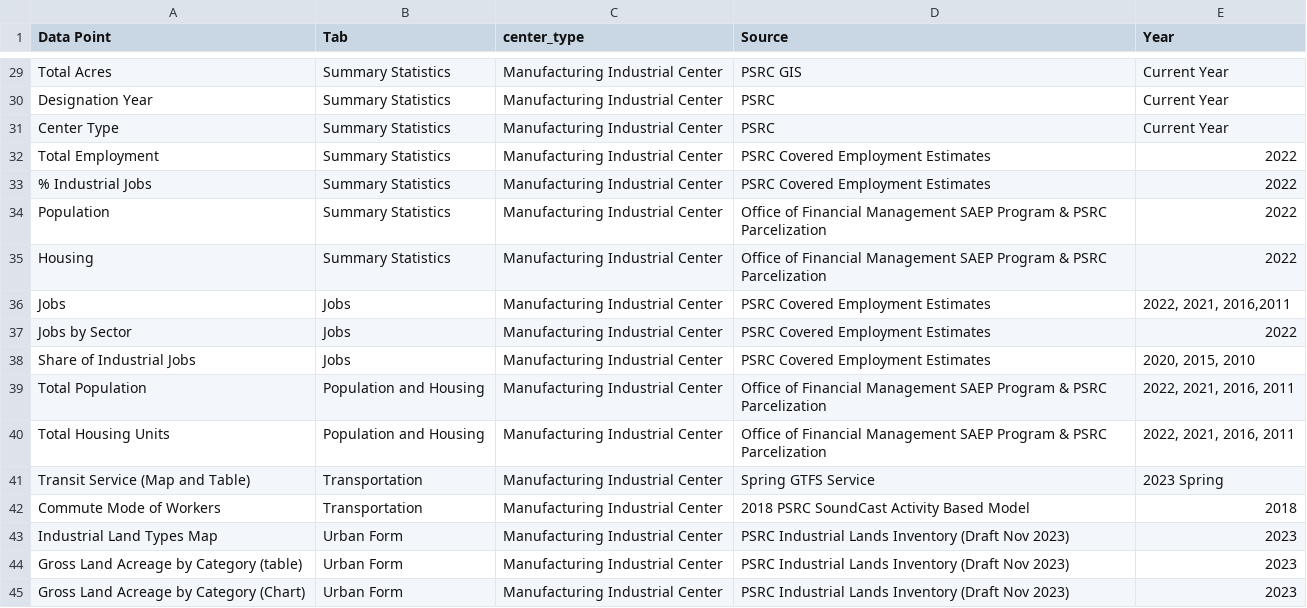
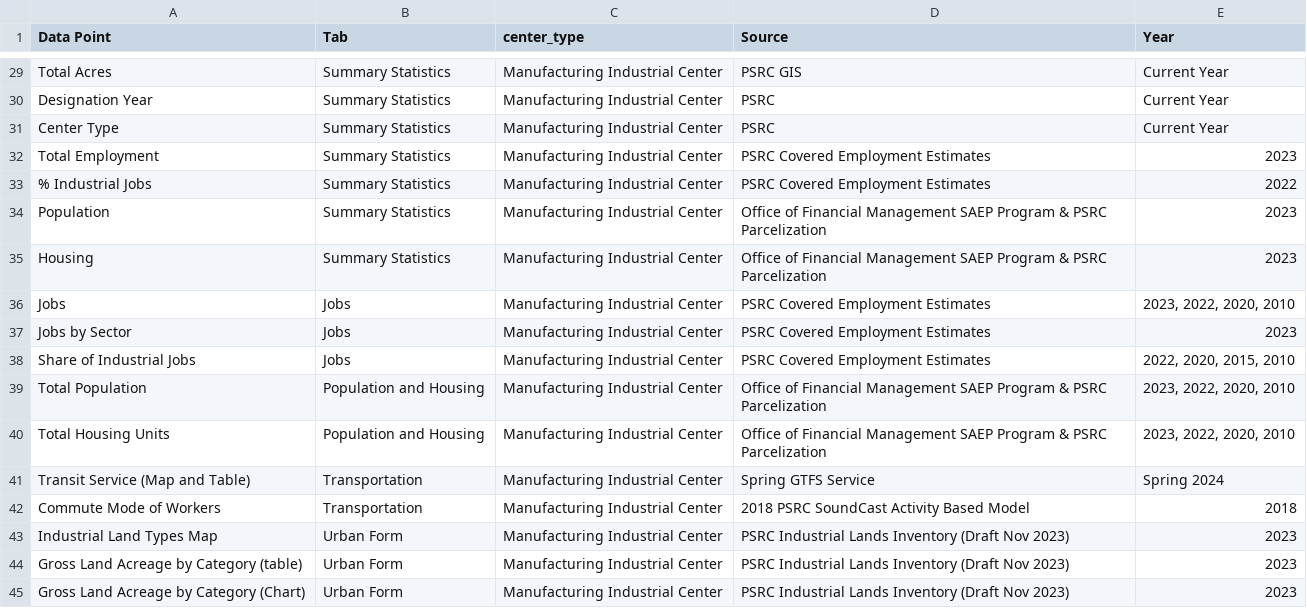
Before and after one commit to psrc/centers-monitoring, a CSV file: data/source_information.csv, drawn as a sheet; only a part is shown, gaps mark what is left out; the diff covers the shown part only.

```diff
--- a/data/source_information.csv
+++ b/data/source_information.csv
@@ -31,12 +31,12 @@ Designation Year,Summary Statistics,Manufacturing Industrial Center,PSRC,Current
 Center Type,Summary Statistics,Manufacturing Industrial Center,PSRC,Current Year
-Total Employment,Summary Statistics,Manufacturing Industrial Center,PSRC Covered Employment Estimates,2022
+Total Employment,Summary Statistics,Manufacturing Industrial Center,PSRC Covered Employment Estimates,2023
 % Industrial Jobs,Summary Statistics,Manufacturing Industrial Center,PSRC Covered Employment Estimates,2022
-Population,Summary Statistics,Manufacturing Industrial Center,Office of Financial Management SAEP Program & PSRC Parcelization,2022
-Housing,Summary Statistics,Manufacturing Industrial Center,Office of Financial Management SAEP Program & PSRC Parcelization,2022
-Jobs,Jobs,Manufacturing Industrial Center,PSRC Covered Employment Estimates,"2022, 2021, 2016,2011"
-Jobs by Sector,Jobs,Manufacturing Industrial Center,PSRC Covered Employment Estimates,2022
-Share of Industrial Jobs,Jobs,Manufacturing Industrial Center,PSRC Covered Employment Estimates,"2020, 2015, 2010"
-Total Population,Population and Housing,Manufacturing Industrial Center,Office of Financial Management SAEP Program & PSRC Parcelization,"2022, 2021, 2016, 2011"
-Total Housing Units,Population and Housing,Manufacturing Industrial Center,Office of Financial Management SAEP Program & PSRC Parcelization,"2022, 2021, 2016, 2011"
-Transit Service (Map and Table),Transportation,Manufacturing Industrial Center,Spring GTFS Service,2023 Spring
+Population,Summary Statistics,Manufacturing Industrial Center,Office of Financial Management SAEP Program & PSRC Parcelization,2023
+Housing,Summary Statistics,Manufacturing Industrial Center,Office of Financial Management SAEP Program & PSRC Parcelization,2023
+Jobs,Jobs,Manufacturing Industrial Center,PSRC Covered Employment Estimates,"2023, 2022, 2020, 2010"
+Jobs by Sector,Jobs,Manufacturing Industrial Center,PSRC Covered Employment Estimates,2023
+Share of Industrial Jobs,Jobs,Manufacturing Industrial Center,PSRC Covered Employment Estimates,"2022, 2020, 2015, 2010"
+Total Population,Population and Housing,Manufacturing Industrial Center,Office of Financial Management SAEP Program & PSRC Parcelization,"2023, 2022, 2020, 2010"
+Total Housing Units,Population and Housing,Manufacturing Industrial Center,Office of Financial Management SAEP Program & PSRC Parcelization,"2023, 2022, 2020, 2010"
+Transit Service (Map and Table),Transportation,Manufacturing Industrial Center,Spring GTFS Service,Spring 2024
 Commute Mode of Workers,Transportation,Manufacturing Industrial Center,2018 PSRC SoundCast Activity Based Model,2018
```
Also changed, not shown: 20 edited cells elsewhere in this file, 1 other file.
